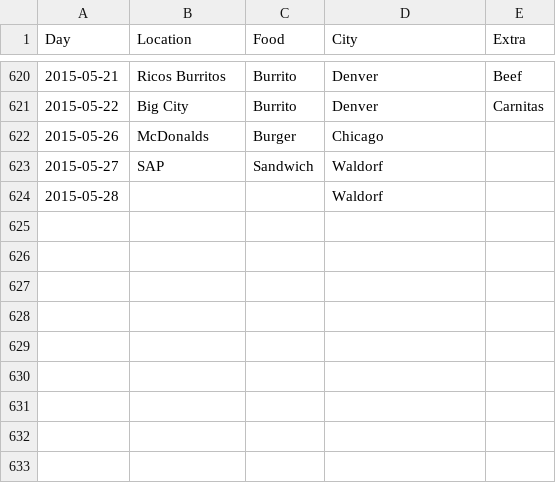
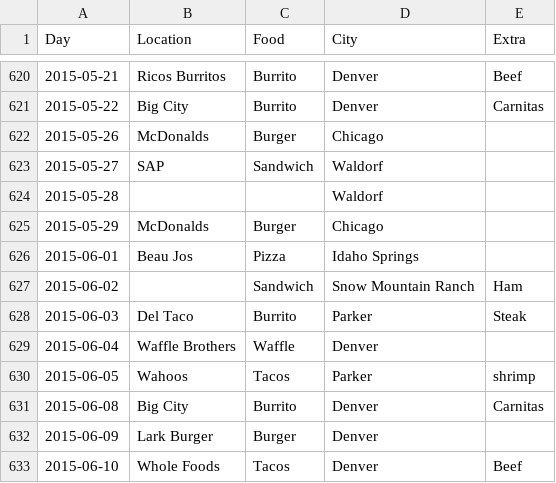
Before and after one commit to terrbearCodes/data, a CSV file: lunches.csv, drawn as a sheet; only a part is shown, gaps mark what is left out; the diff names each change by its address in the sheet, - before the commit and + after, or states it on an @@ line.

Commit message:
eat mas

```diff
--- a/lunches.csv
+++ b/lunches.csv
+row 625: 2015-05-29 | McDonalds | Burger | Chicago
+row 626: 2015-06-01 | Beau Jos | Pizza | Idaho Springs
+row 627: 2015-06-02 |  | Sandwich | Snow Mountain Ranch | Ham
+row 628: 2015-06-03 | Del Taco | Burrito | Parker | Steak
+row 629: 2015-06-04 | Waffle Brothers | Waffle | Denver
+row 630: 2015-06-05 | Wahoos | Tacos | Parker | shrimp
+row 631: 2015-06-08 | Big City | Burrito | Denver | Carnitas
+row 632: 2015-06-09 | Lark Burger | Burger | Denver
+row 633: 2015-06-10 | Whole Foods | Tacos | Denver | Beef
```
